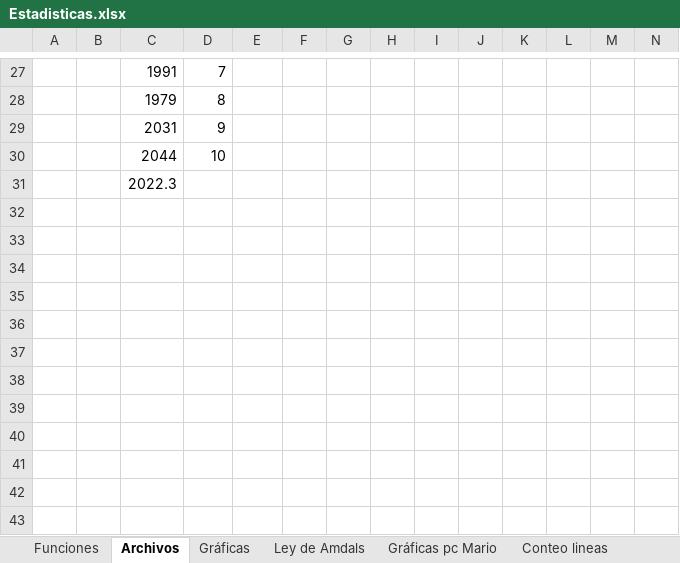
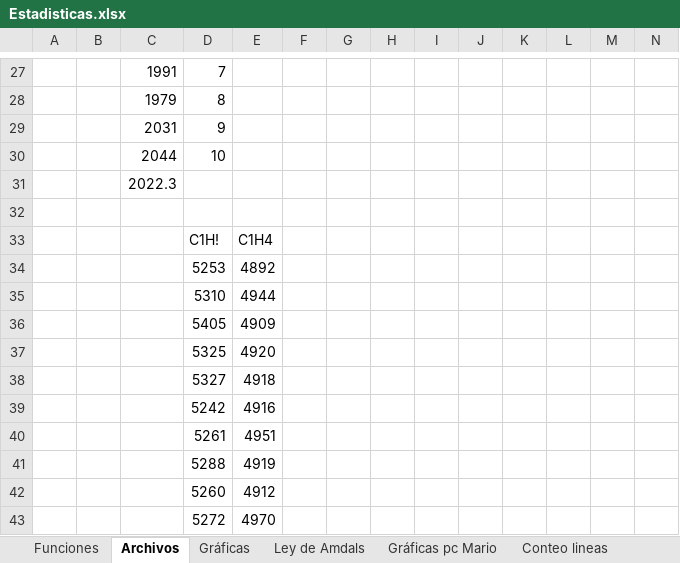
Before and after one commit to mp4402/proyecto-Threads, an Excel workbook: Estadisticas.xlsx, sheet Archivos, drawn as a sheet; only a part is shown, gaps mark what is left out; values as stored, in another font and other column widths than the file's, no borders; charts and pictures not drawn; rows hold the shown columns only; the diff names each change by its address in the sheet, - before the commit and + after, or states it on an @@ line.

```diff
--- a/Estadisticas.xlsx (sheet Archivos)
+++ b/Estadisticas.xlsx (sheet Archivos)
+row 32: (empty)
+row 33:  |  |  | C1H! | C1H4
+row 34:  |  |  | 5253 | 4892
+row 35:  |  |  | 5310 | 4944
+row 36:  |  |  | 5405 | 4909
+row 37:  |  |  | 5325 | 4920
+row 38:  |  |  | 5327 | 4918
+row 39:  |  |  | 5242 | 4916
+row 40:  |  |  | 5261 | 4951
+row 41:  |  |  | 5288 | 4919
+row 42:  |  |  | 5260 | 4912
+row 43:  |  |  | 5272 | 4970
```
Also changed, not shown: sheet Funciones, sheet Ley de Amdals, charts or pictures, 2 other files.
